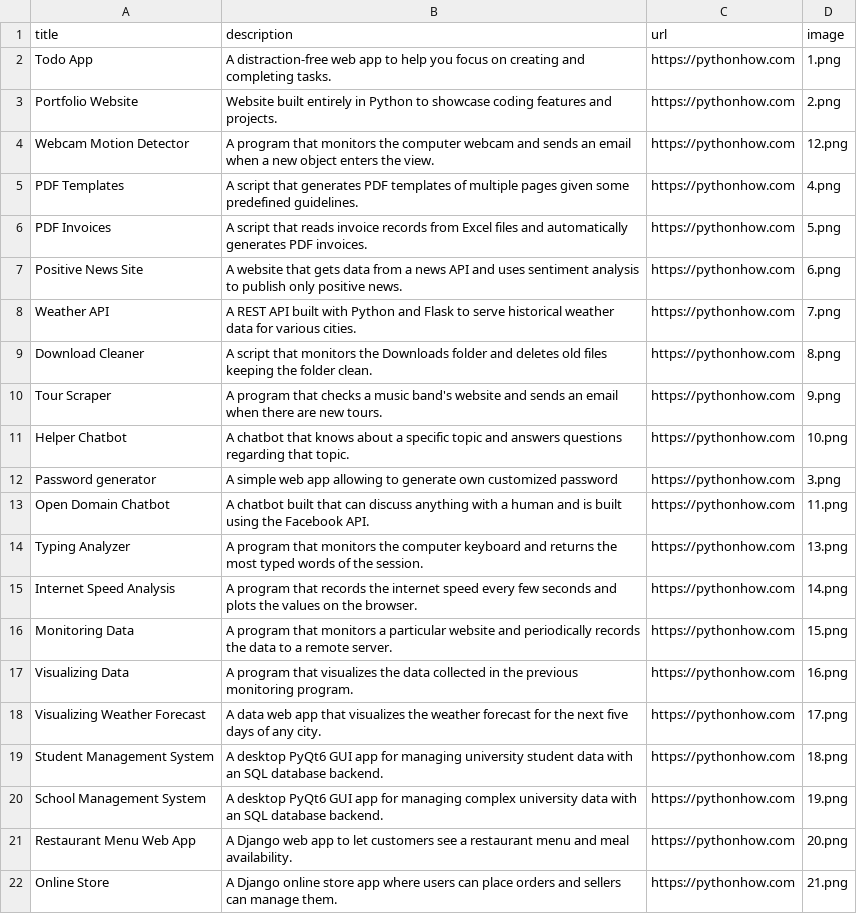
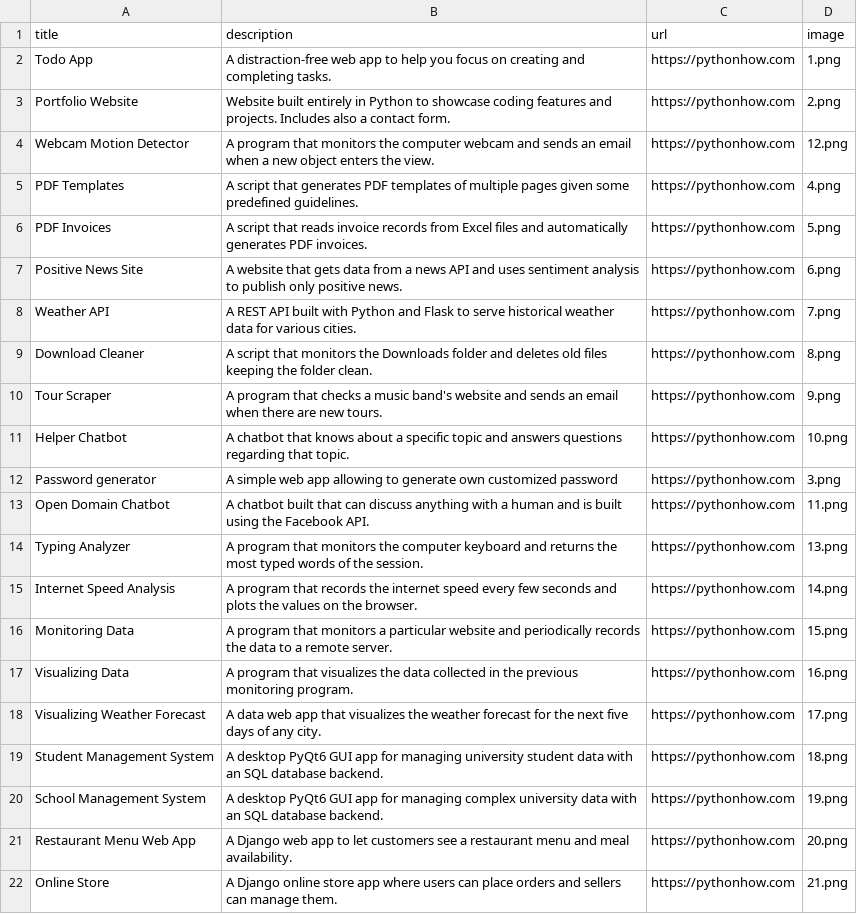
Before and after one commit to kamil-pla/portfolio_app, a CSV file: data.csv, drawn as a sheet.

Commit message:
csv edit

```diff
--- a/data.csv
+++ b/data.csv
@@ -2,3 +2,3 @@ title;description;url;image
 Todo App;A distraction-free web app to help you focus on creating and completing tasks.;https://pythonhow.com;1.png
-Portfolio Website;Website built entirely in Python to showcase coding features and projects.;https://pythonhow.com;2.png
+Portfolio Website;Website built entirely in Python to showcase coding features and projects. Includes also a contact form.;https://pythonhow.com;2.png
 Webcam Motion Detector;A program that monitors the computer webcam and sends an email when a new object enters the view.;https://pythonhow.com;12.png
```
